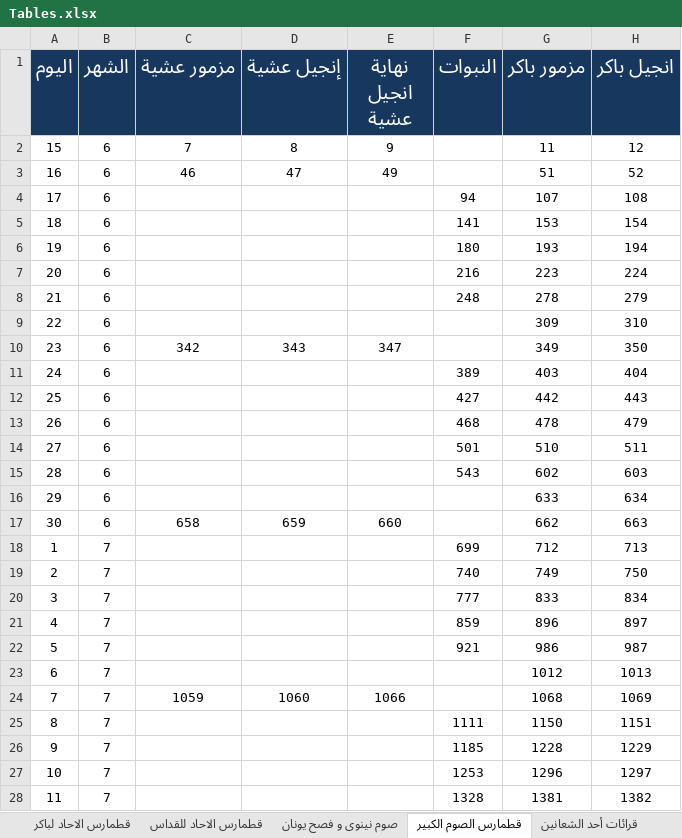
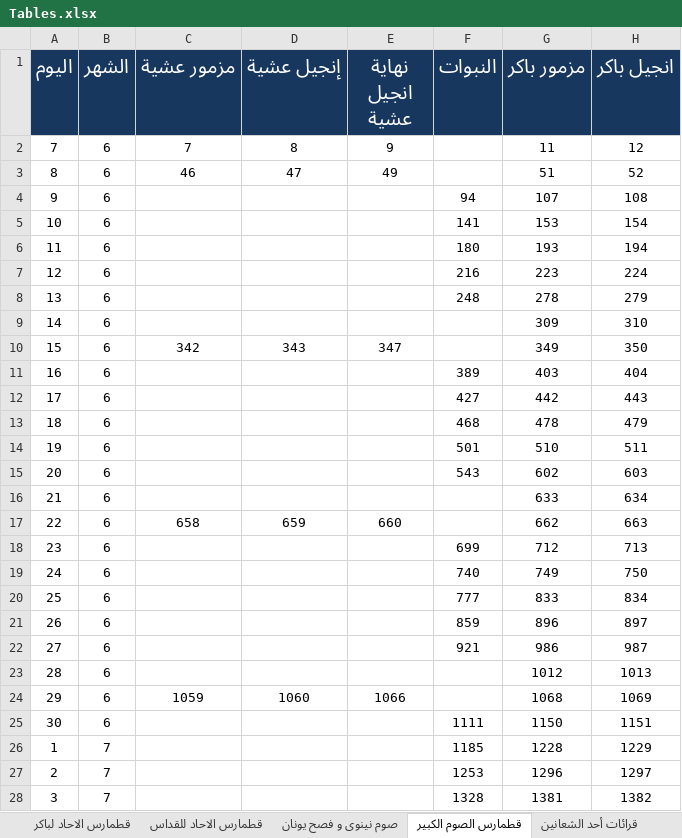
Before and after one commit to johnwassfy/St.Mary-Maadi-Liturgies, an Excel workbook: Tables.xlsx, sheet قطمارس الصوم الكبير, drawn as a sheet; only a part is shown; values as stored, in another font and other column widths than the file's, no borders; the diff covers the shown part only; the diff names each change by its address in the sheet, - before the commit and + after, or states it on an @@ line.

```diff
--- a/Tables.xlsx (sheet قطمارس الصوم الكبير)
+++ b/Tables.xlsx (sheet قطمارس الصوم الكبير)
-A2 (اليوم): 15
+A2 (اليوم): 7
-A3 (اليوم): 16
+A3 (اليوم): 8
-A4 (اليوم): 17
+A4 (اليوم): 9
-A5 (اليوم): 18
+A5 (اليوم): 10
-A6 (اليوم): 19
+A6 (اليوم): 11
-A7 (اليوم): 20
+A7 (اليوم): 12
-A8 (اليوم): 21
+A8 (اليوم): 13
-A9 (اليوم): 22
+A9 (اليوم): 14
-A10 (اليوم): 23
+A10 (اليوم): 15
-A11 (اليوم): 24
+A11 (اليوم): 16
-A12 (اليوم): 25
+A12 (اليوم): 17
-A13 (اليوم): 26
+A13 (اليوم): 18
-A14 (اليوم): 27
+A14 (اليوم): 19
-A15 (اليوم): 28
+A15 (اليوم): 20
-A16 (اليوم): 29
+A16 (اليوم): 21
-A17 (اليوم): 30
+A17 (اليوم): 22
-A18 (اليوم): 1
+A18 (اليوم): 23
-B18:B25 (الشهر): 7
+B18:B25 (الشهر): 6
-A19 (اليوم): 2
+A19 (اليوم): 24
-A20 (اليوم): 3
+A20 (اليوم): 25
-A21 (اليوم): 4
+A21 (اليوم): 26
-A22 (اليوم): 5
+A22 (اليوم): 27
-A23 (اليوم): 6
+A23 (اليوم): 28
-A24 (اليوم): 7
+A24 (اليوم): 29
-A25 (اليوم): 8
+A25 (اليوم): 30
-A26 (اليوم): 9
+A26 (اليوم): 1
-A27 (اليوم): 10
+A27 (اليوم): 2
-A28 (اليوم): 11
+A28 (اليوم): 3
```
Also changed, not shown: 27 edited cells elsewhere in this sheet, sheet قطمارس الخماسين, sheet المناسبات, sheet صوم نينوى و فصح يونان, sheet قرائات أحد الشعانين, Files Data.xlsx, 7 other files.
